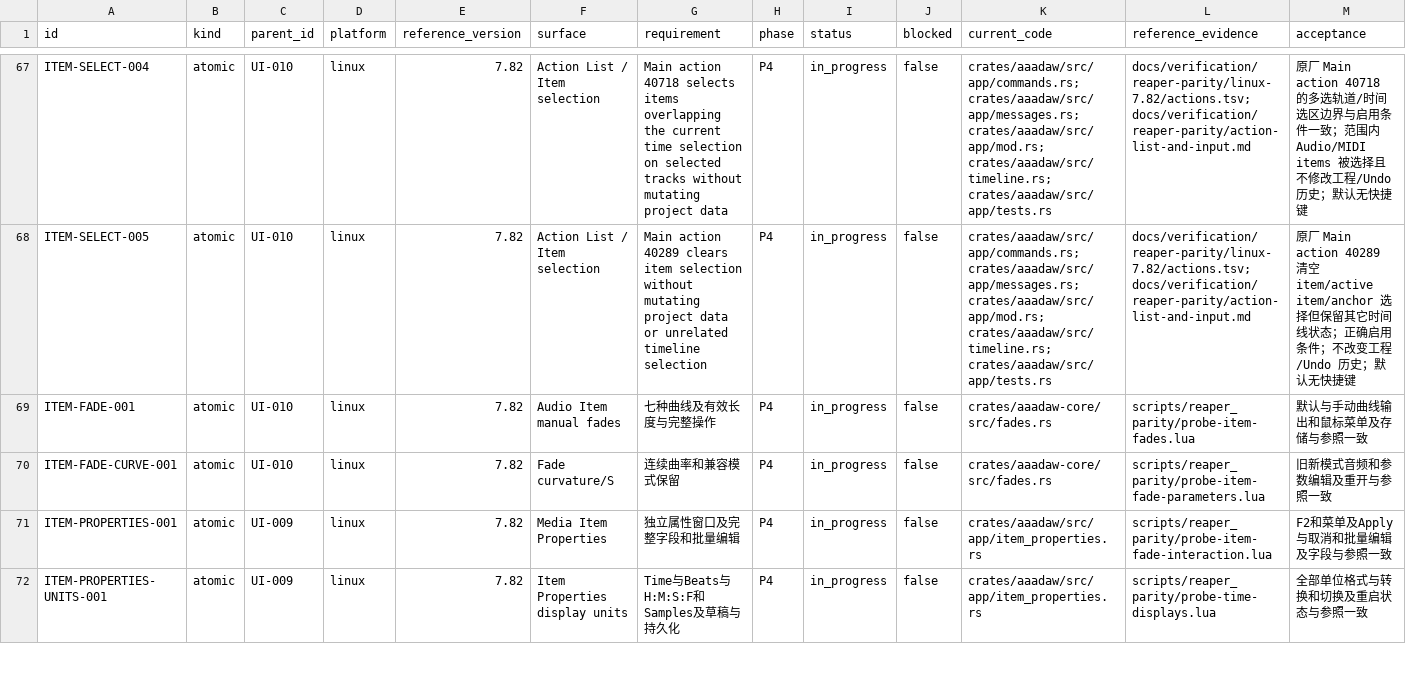
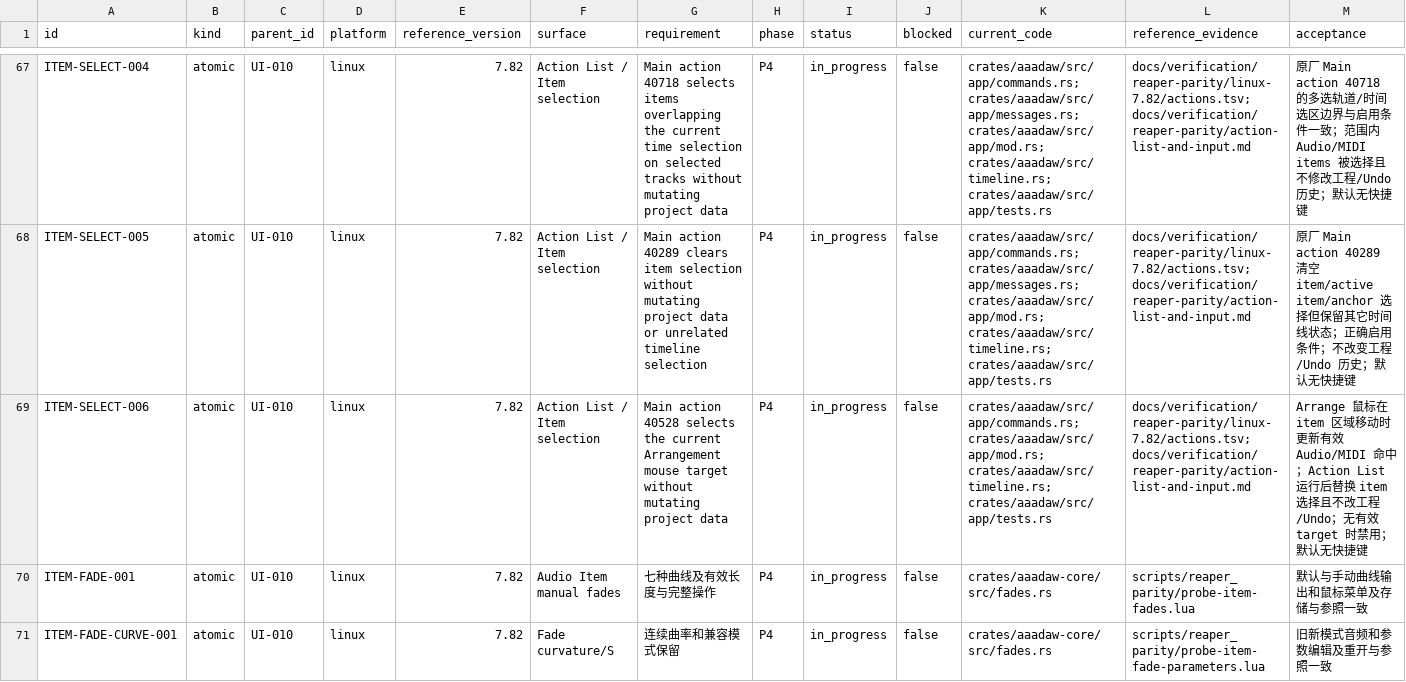
Before and after one commit to mumu-lhl/AAADAW, a CSV file: docs/reaper-parity/parity-matrix.csv, drawn as a sheet; only a part is shown, gaps mark what is left out; the shorter side is filled out with more unchanged rows; rows hold the shown columns only; the diff names each change by its address in the sheet, - before the commit and + after, or states it on an @@ line.

Commit message:
feat(actions): select item under mouse cursor

```diff
--- a/docs/reaper-parity/parity-matrix.csv
+++ b/docs/reaper-parity/parity-matrix.csv
+row 69: ITEM-SELECT-006 | atomic | UI-010 | linux | 7.82 | Action List / Item selection | Main action 40528 selects the current Arrangement mouse target without mutating project data | P4 | in_progress | false | crates/aaadaw/src/app/commands.rs; crates/aaadaw/src/app/mod.rs; crates/aaadaw/src/timeline.rs; crates/aaadaw/src/app/tests.rs | docs/verification/reaper-parity/linux-7.82/actions.tsv; docs/verification/reaper-parity/action-list-and-input.md | Arrange 鼠标在 item 区域移动时更新有效 Audio/MIDI 命中；Action List 运行后替换 item 选择且不改工程/Undo；无有效 target 时禁用；默认无快捷键
```
Also changed, not shown: 4 other files.
